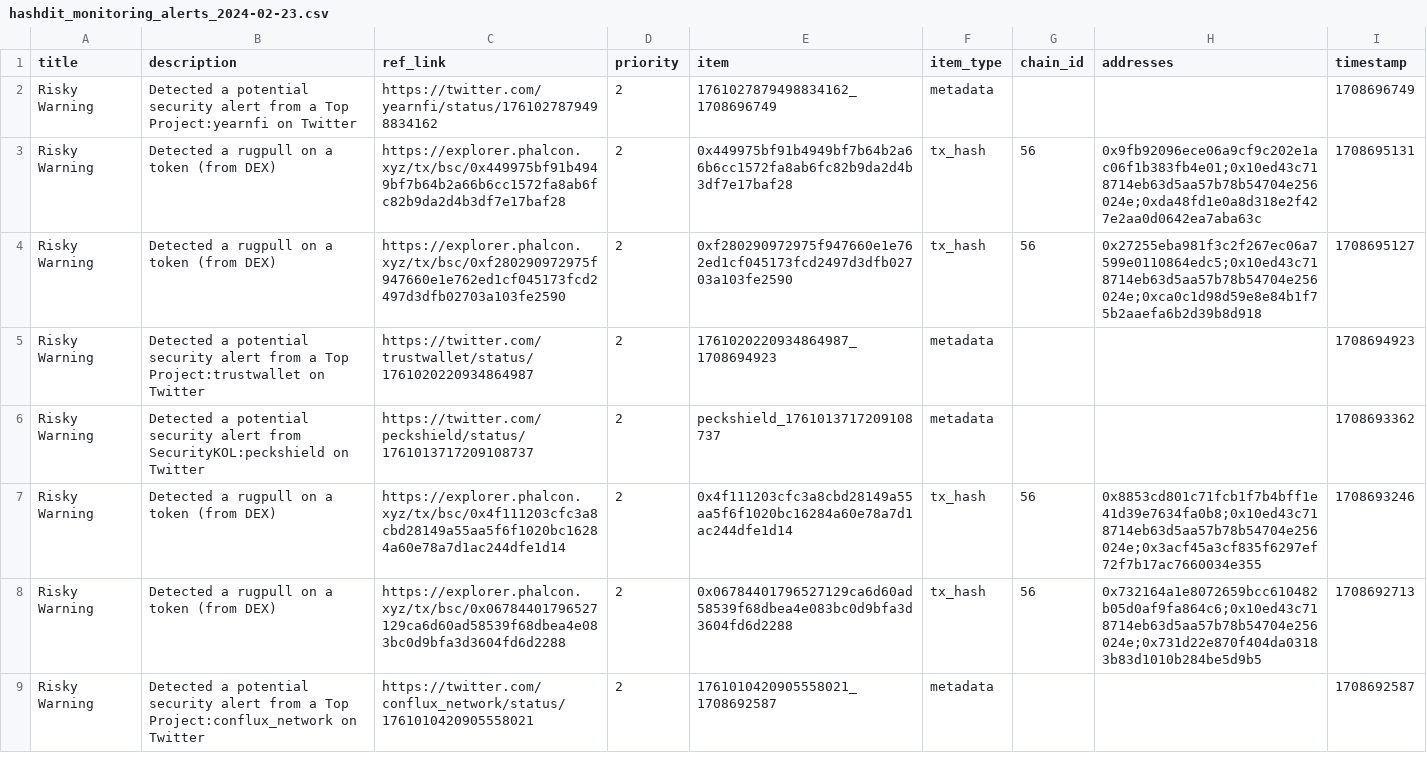
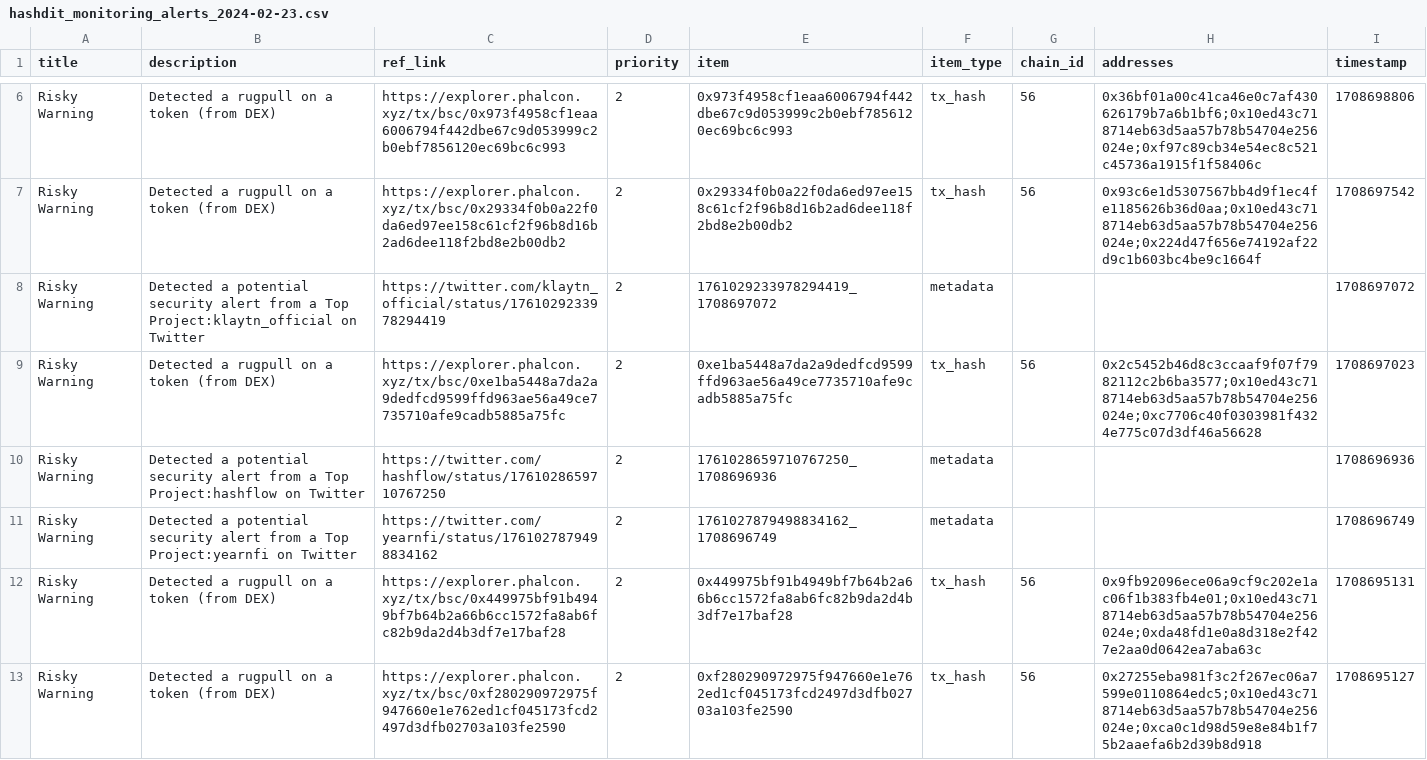
Before and after one commit to hashdit/hashdit, a CSV file: gitbook_source_code/data/hashdit_monitoring_alerts/hashdit_monitoring_alerts_2024-02-23.csv, drawn as a sheet; only a part is shown, gaps mark what is left out; the shorter side is filled out with more unchanged rows; the diff covers the shown part only.

Commit message:
hashdit_monitoring_alerts_2024-02-23.csv update

```diff
--- a/gitbook_source_code/data/hashdit_monitoring_alerts/hashdit_monitoring_alerts_2024-02-23.csv
+++ b/gitbook_source_code/data/hashdit_monitoring_alerts/hashdit_monitoring_alerts_2024-02-23.csv
@@ -2 +6,6 @@ title,description,ref_link,priority,item,item_type,chain_id,addresses,timestamp
+Risky Warning,Detected a rugpull on a token (from DEX),https://explorer.phalcon.xyz/tx/bsc/0x973f4958cf1eaa6006794f442dbe67c9d053999c2b0ebf7856120ec69bc6c993 ,2,0x973f4958cf1eaa6006794f442dbe67c9d053999c2b0ebf7856120ec69bc6c993,tx_hash,56,0x36bf01a00c41ca46e0c7af430626179b7a6b1bf6;0x10ed43c718714eb63d5aa57b78b54704e256024e;0xf97c89cb34e54ec8c521c45736a1915f1f58406c,1708698806
+Risky Warning,Detected a rugpull on a token (from DEX),https://explorer.phalcon.xyz/tx/bsc/0x29334f0b0a22f0da6ed97ee158c61cf2f96b8d16b2ad6dee118f2bd8e2b00db2 ,2,0x29334f0b0a22f0da6ed97ee158c61cf2f96b8d16b2ad6dee118f2bd8e2b00db2,tx_hash,56,0x93c6e1d5307567bb4d9f1ec4fe1185626b36d0aa;0x10ed43c718714eb63d5aa57b78b54704e256024e;0x224d47f656e74192af22d9c1b603bc4be9c1664f,1708697542
+Risky Warning,Detected a potential security alert from a Top Project:klaytn_official on Twitter,https://twitter.com/klaytn_official/status/1761029233978294419 ,2,1761029233978294419_1708697072,metadata,,,1708697072
+Risky Warning,Detected a rugpull on a token (from DEX),https://explorer.phalcon.xyz/tx/bsc/0xe1ba5448a7da2a9dedfcd9599ffd963ae56a49ce7735710afe9cadb5885a75fc ,2,0xe1ba5448a7da2a9dedfcd9599ffd963ae56a49ce7735710afe9cadb5885a75fc,tx_hash,56,0x2c5452b46d8c3ccaaf9f07f7982112c2b6ba3577;0x10ed43c718714eb63d5aa57b78b54704e256024e;0xc7706c40f0303981f4324e775c07d3df46a56628,1708697023
+Risky Warning,Detected a potential security alert from a Top Project:hashflow on Twitter,https://twitter.com/hashflow/status/1761028659710767250 ,2,1761028659710767250_1708696936,metadata,,,1708696936
 Risky Warning,Detected a potential security alert from a Top Project:yearnfi on Twitter,https://twitter.com/yearnfi/status/1761027879498834162 ,2,1761027879498834162_1708696749,metadata,,,1708696749
```
Also changed, not shown: 4 added rows and 1 moved row elsewhere in this file.
